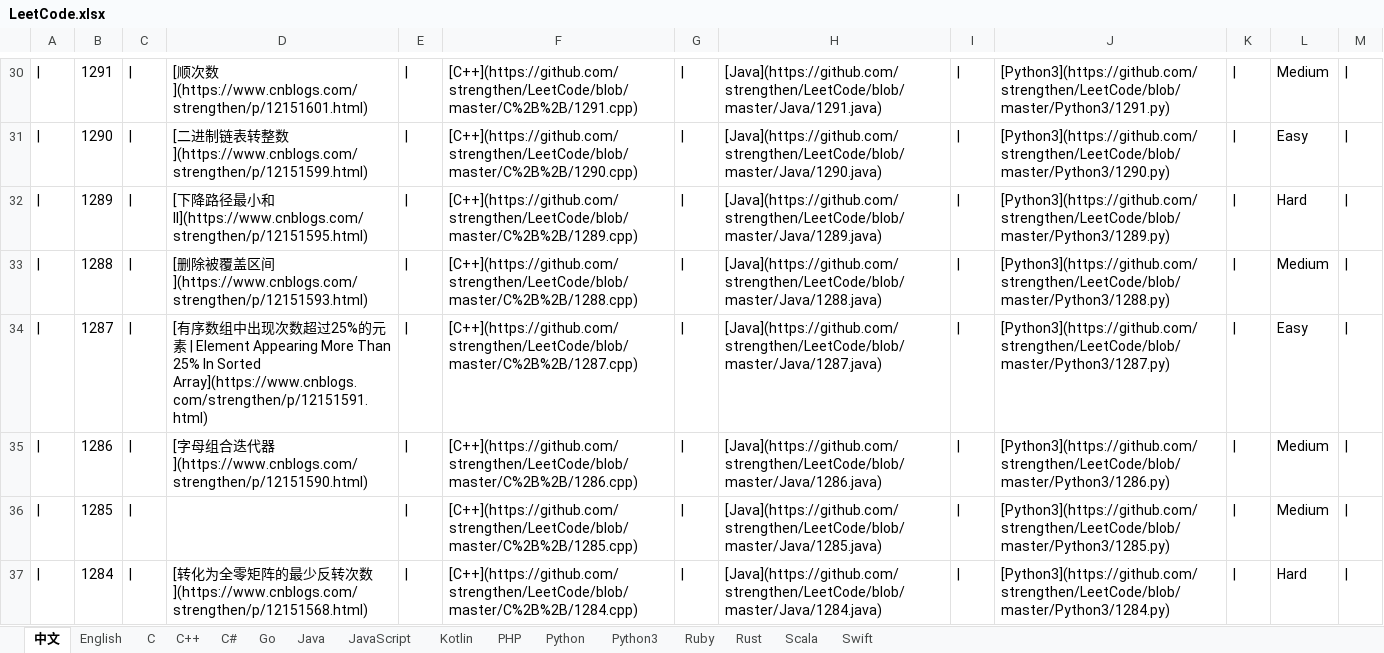
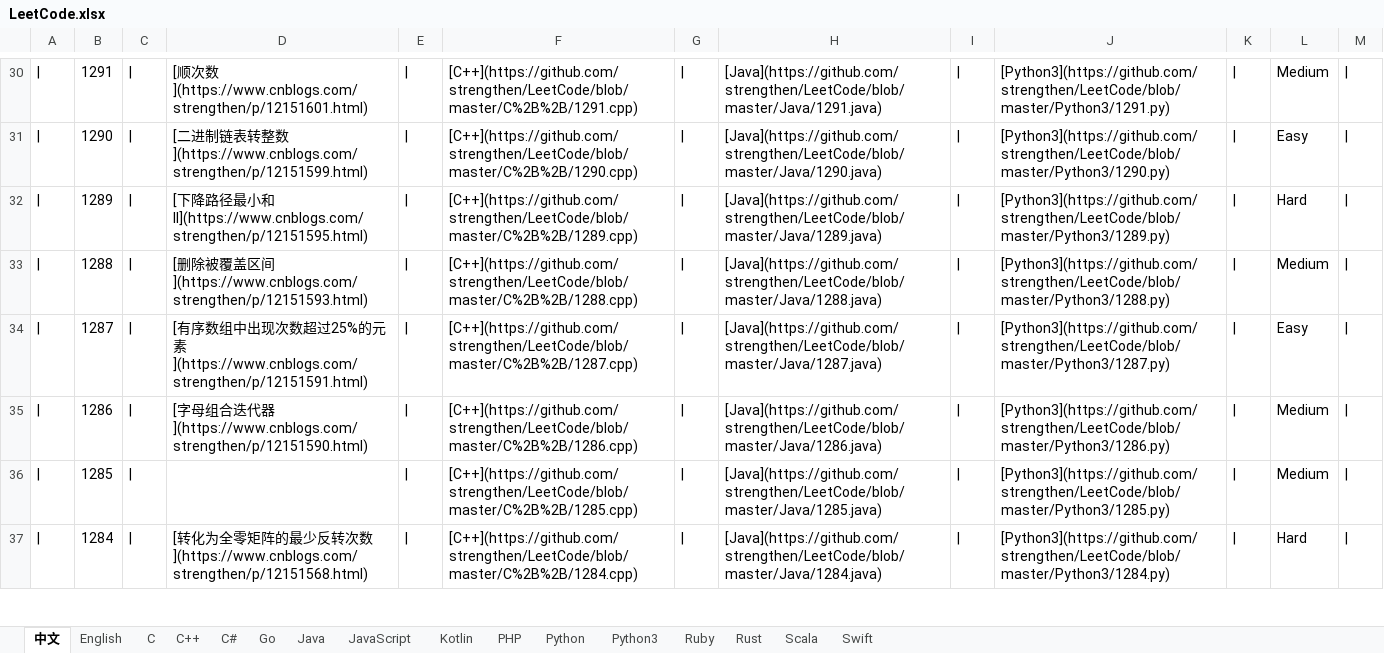
Before and after one commit to strengthen/LeetCode, an Excel workbook: MD/Image/LeetCode.xlsx, sheet 中文, drawn as a sheet; only a part is shown, gaps mark what is left out; values as stored, in another font and other column widths than the file's, no borders; the diff names each change by its address in the sheet, - before the commit and + after, or states it on an @@ line.

```diff
--- a/MD/Image/LeetCode.xlsx (sheet 中文)
+++ b/MD/Image/LeetCode.xlsx (sheet 中文)
-D34: …元素 | Element Appearing More Than 25% In Sorted Array](https://www.cnblogs.com/strengthen/p/12151591.html)
+D34: …元素](https://www.cnblogs.com/strengthen/p/12151591.html)
```
Also changed, not shown: 1 other file.
